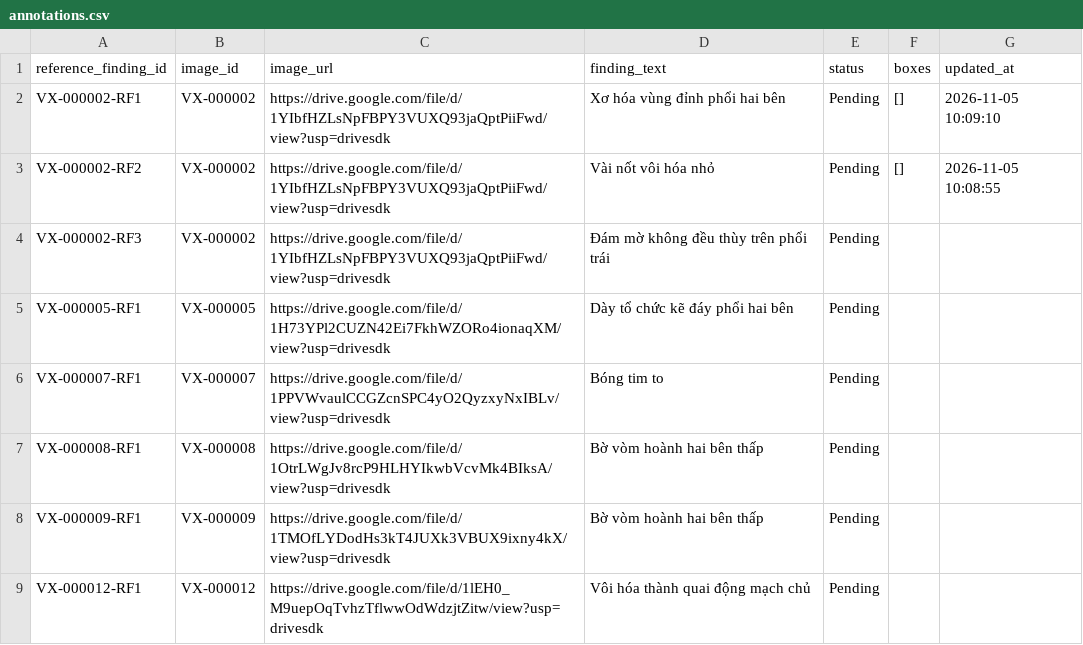
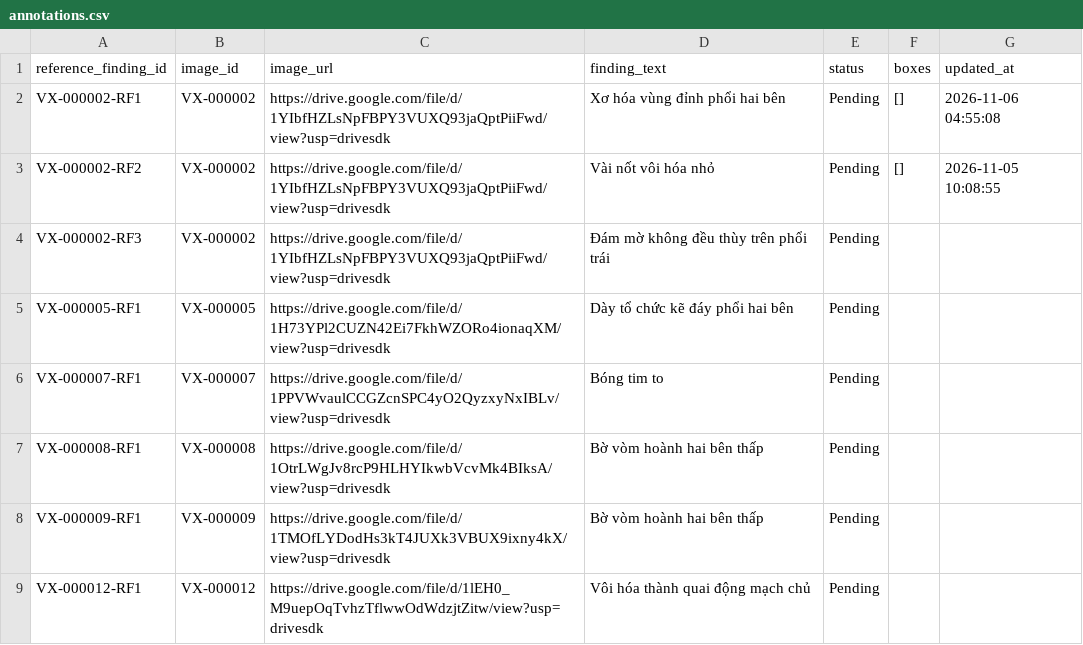
Before and after one commit to med-image-research/vixray-analysis, a CSV file: storage/annotations.csv, drawn as a sheet; only a part is shown.

```diff
--- a/storage/annotations.csv
+++ b/storage/annotations.csv
@@ -1,3 +1,3 @@
 reference_finding_id,image_id,image_url,finding_text,status,boxes,updated_at
-VX-000002-RF1,VX-000002,https://drive.google.com/file/d/1YIbfHZLsNpFBPY3VUXQ93jaQptPiiFwd/view?usp=drivesdk,Xơ hóa vùng đỉnh phổi hai bên,Pending,[],2026-11-05 10:09:10
+VX-000002-RF1,VX-000002,https://drive.google.com/file/d/1YIbfHZLsNpFBPY3VUXQ93jaQptPiiFwd/view?usp=drivesdk,Xơ hóa vùng đỉnh phổi hai bên,Pending,[],2026-11-06 04:55:08
 VX-000002-RF2,VX-000002,https://drive.google.com/file/d/1YIbfHZLsNpFBPY3VUXQ93jaQptPiiFwd/view?usp=drivesdk,Vài nốt vôi hóa nhỏ,Pending,[],2026-11-05 10:08:55
```
Also changed, not shown: 2 other files.
